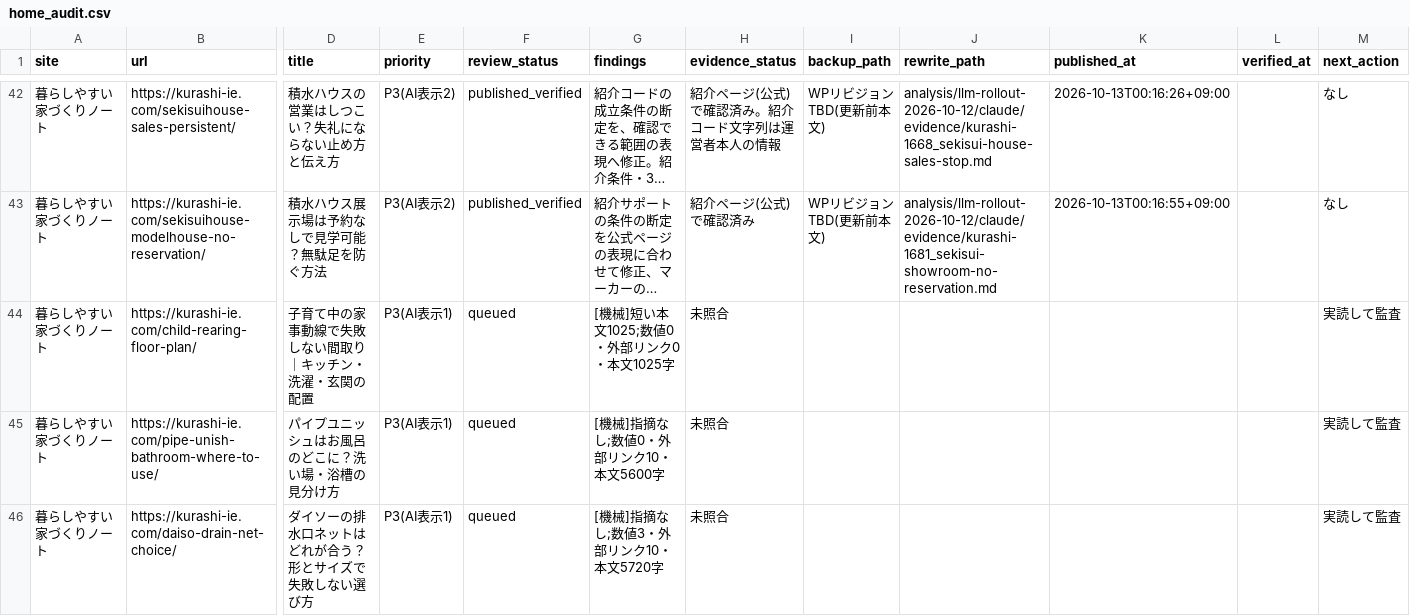
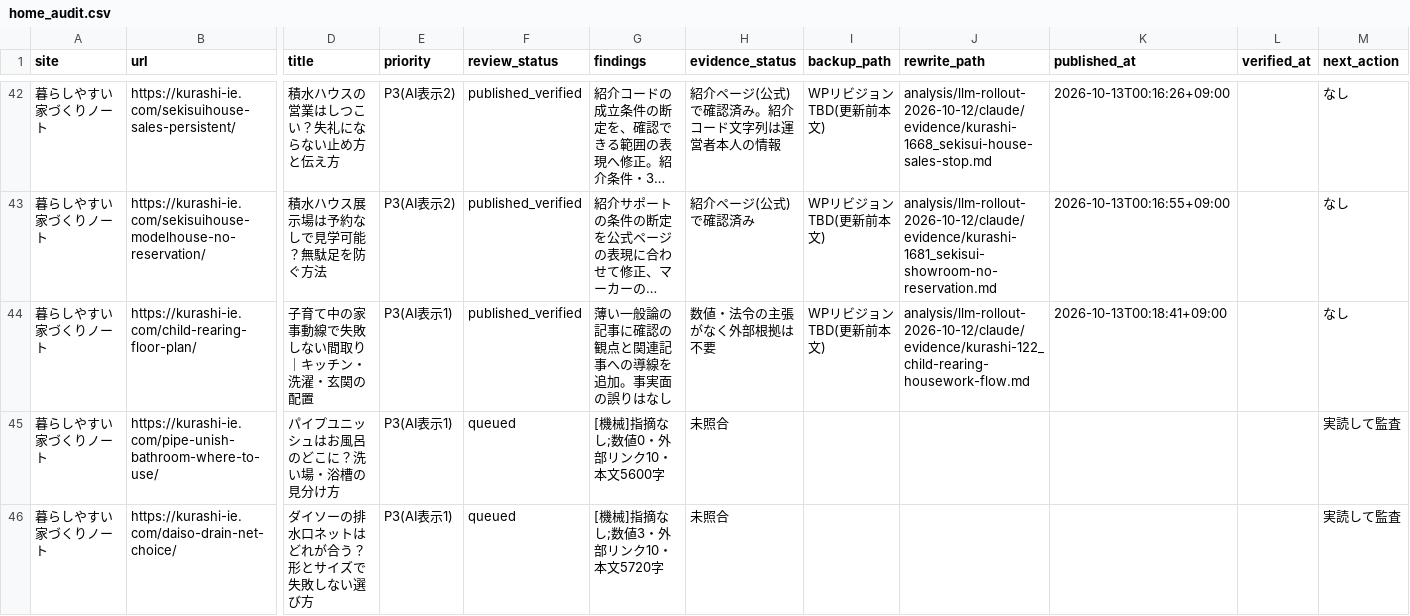
Before and after one commit to ebimayo5/unified-article-app, a CSV file: analysis/llm-rollout-2026-10-12/claude/home_audit.csv, drawn as a sheet; only a part is shown, gaps mark what is left out; long unchanged cells end in …; the diff names each change by its address in the sheet, - before the commit and + after, or states it on an @@ line.

```diff
--- a/analysis/llm-rollout-2026-10-12/claude/home_audit.csv
+++ b/analysis/llm-rollout-2026-10-12/claude/home_audit.csv
-F44 (review_status): queued
+F44 (review_status): published_verified
-G44 (findings): [機械]短い本文1025;数値0・外部リンク0・本文1025字
+G44 (findings): 薄い一般論の記事に確認の観点と関連記事への導線を追加。事実面の誤りはなし
-H44 (evidence_status): 未照合
+H44 (evidence_status): 数値・法令の主張がなく外部根拠は不要
-I44 (backup_path): (empty)
+I44 (backup_path): WPリビジョンTBD(更新前本文)
-J44 (rewrite_path): (empty)
+J44 (rewrite_path): analysis/llm-rollout-2026-10-12/claude/evidence/kurashi-122_child-rearing-housework-flow.md
-K44 (published_at): (empty)
+K44 (published_at): 2026-10-13T00:18:41+09:00
-M44 (next_action): 実読して監査
+M44 (next_action): なし
```
Also changed, not shown: 1 other file.
